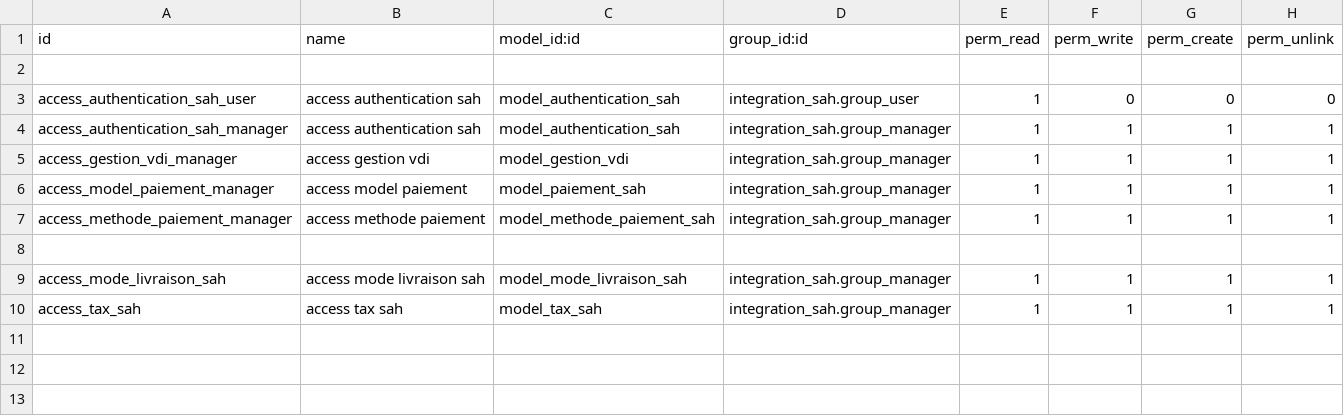
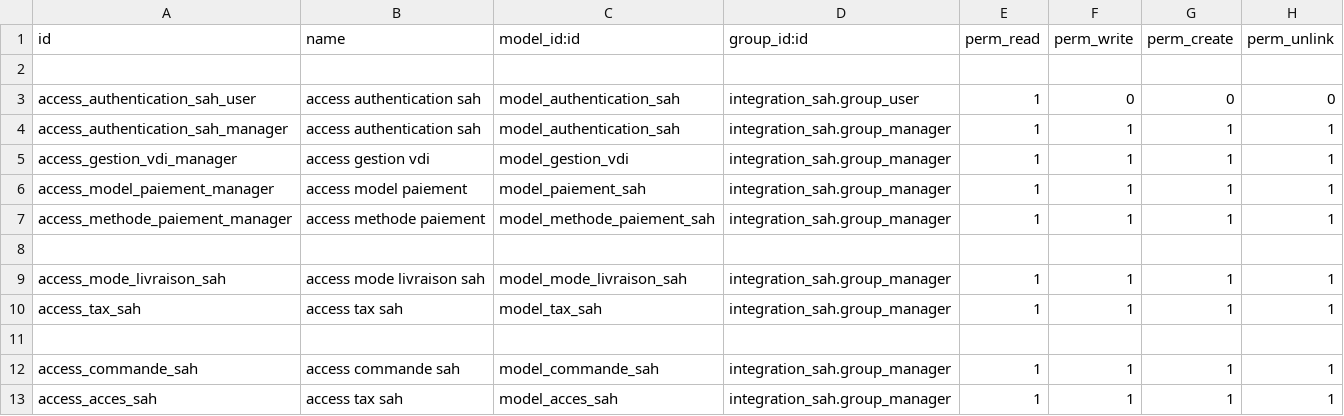
Before and after one commit to UNIKerp/sellingathome, a CSV file: integration_sah/security/ir.model.access.csv, drawn as a sheet; the diff names each change by its address in the sheet, - before the commit and + after, or states it on an @@ line.

```diff
--- a/integration_sah/security/ir.model.access.csv
+++ b/integration_sah/security/ir.model.access.csv
+row 11: (empty)
+row 12: access_commande_sah | access commande sah | model_commande_sah | integration_sah.group_manager | 1 | 1 | 1 | 1
+row 13: access_acces_sah | access tax sah | model_acces_sah | integration_sah.group_manager | 1 | 1 | 1 | 1
```
Also changed, not shown: 3 other files.
